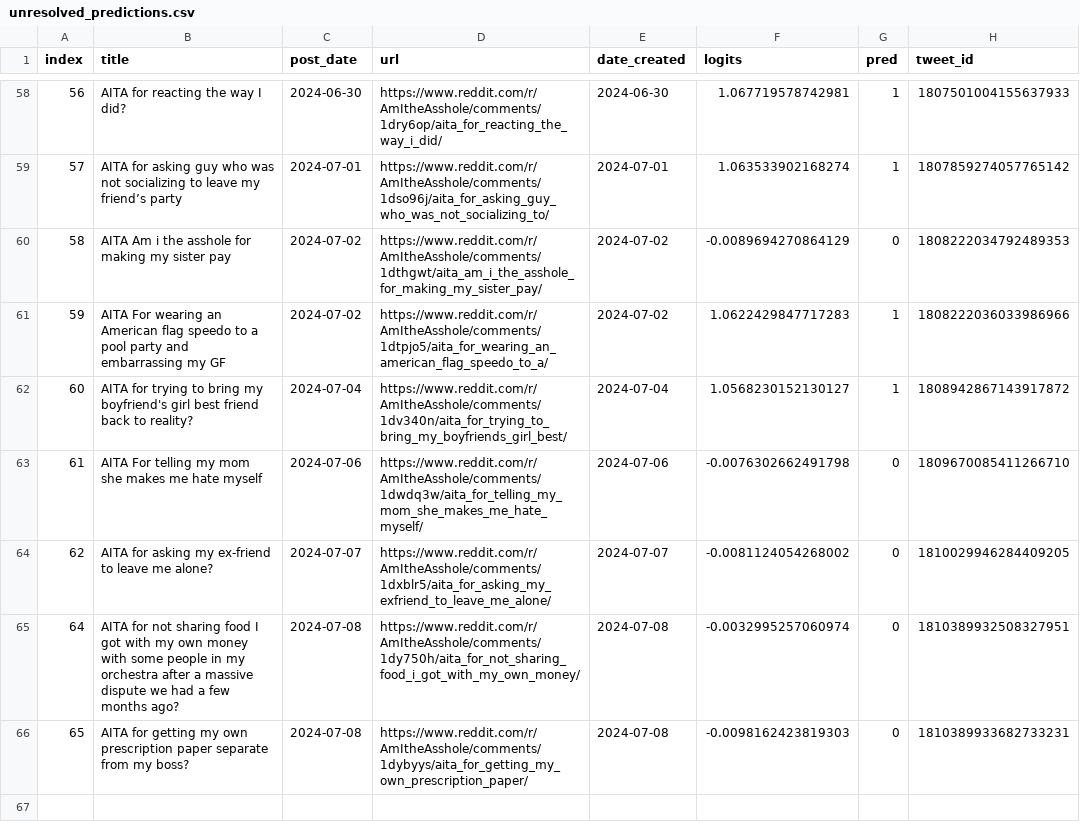
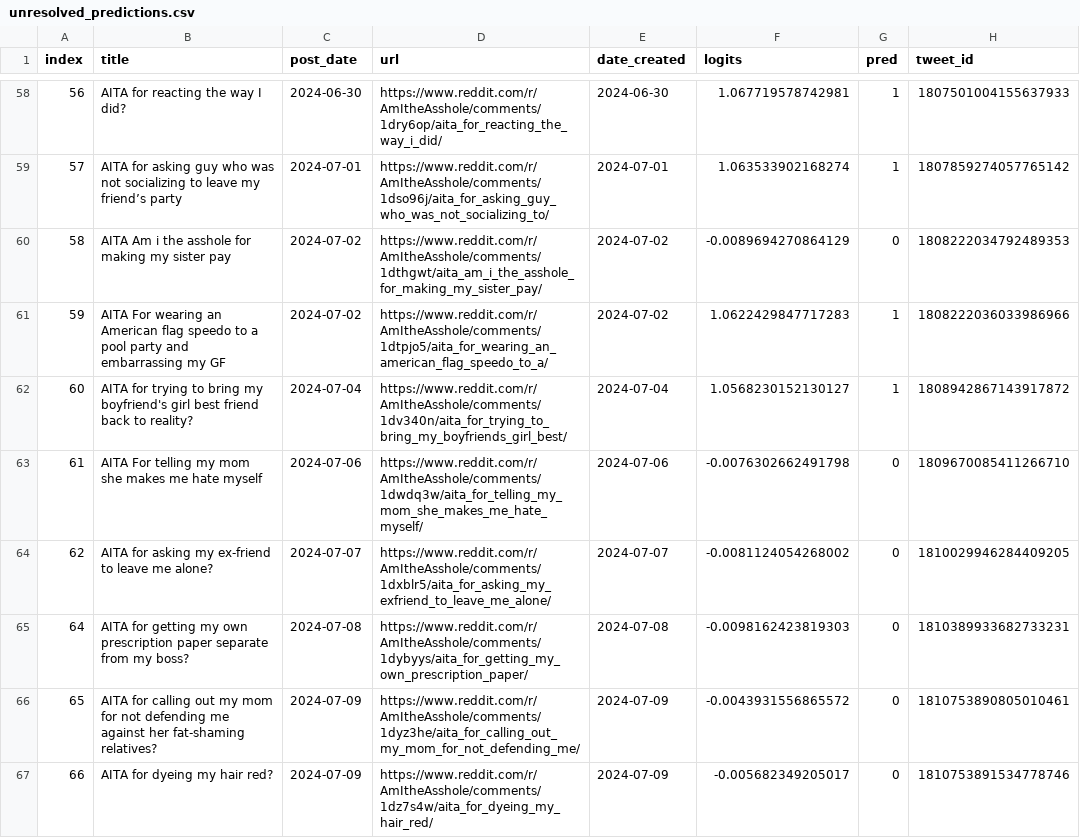
Before and after one commit to walkerped/aita_kaggle_app_tracking, a CSV file: app_tracking/prediction_sheets/unresolved_predictions.csv, drawn as a sheet; only a part is shown, gaps mark what is left out; removed rows and columns are numbered as before the commit, all else as after; the diff names each change by its address in the sheet, - before the commit and + after, or states it on an @@ line.

Commit message:
kaggle update tracking sheets

```diff
--- a/app_tracking/prediction_sheets/unresolved_predictions.csv
+++ b/app_tracking/prediction_sheets/unresolved_predictions.csv
-row 65: 64 | AITA for not sharing food I got with my own money with some people in my orchestra after a massive dispute we had a few months ago? | 2024-07-08 | https://www.reddit.com/r/AmItheAsshole/comments/1dy750h/aita_for_not_sharing_food_i_got_with_my_own_money/ | 2024-07-08 | -0.0032995257060974 | 0 | 1810389932508327951
@@ column A (index) renumbered in row 65 @@
+row 66: 65 | AITA for calling out my mom for not defending me against her fat-shaming relatives? | 2024-07-09 | https://www.reddit.com/r/AmItheAsshole/comments/1dyz3he/aita_for_calling_out_my_mom_for_not_defending_me/ | 2024-07-09 | -0.0043931556865572 | 0 | 1810753890805010461
+row 67: 66 | AITA for dyeing my hair red? | 2024-07-09 | https://www.reddit.com/r/AmItheAsshole/comments/1dz7s4w/aita_for_dyeing_my_hair_red/ | 2024-07-09 | -0.005682349205017 | 0 | 1810753891534778746
```
Also changed, not shown: 3 other files.
